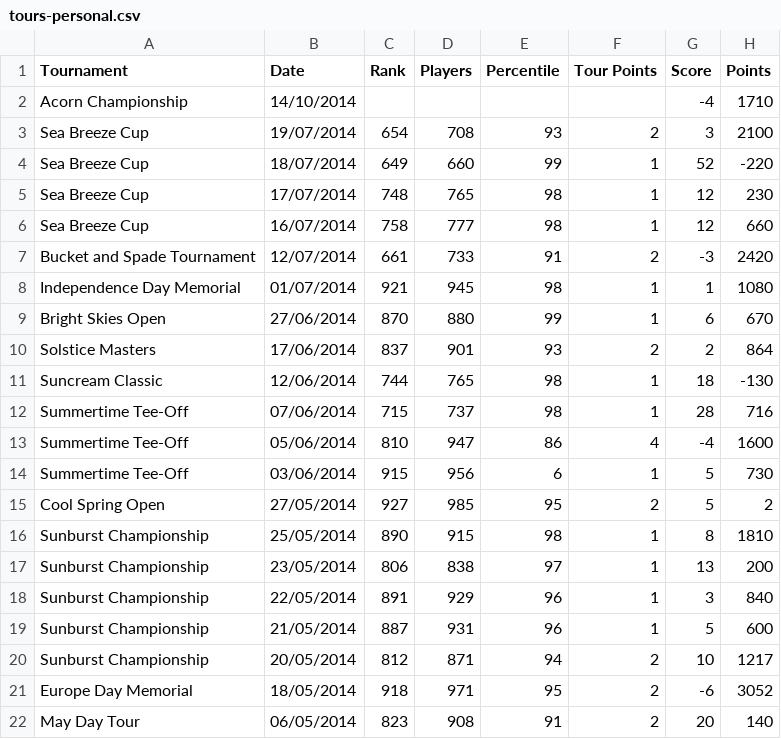
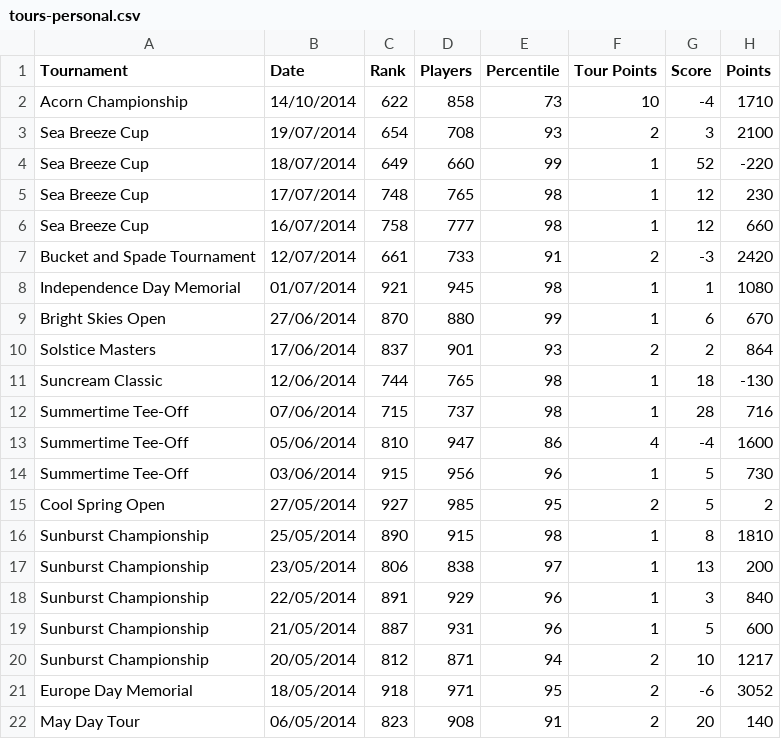
Before and after one commit to cncplyr/datasets-games, a CSV file: psvita/everybodys-golf/daily-international/tours-personal.csv, drawn as a sheet.

Commit message:
Updated EG.

```diff
--- a/psvita/everybodys-golf/daily-international/tours-personal.csv
+++ b/psvita/everybodys-golf/daily-international/tours-personal.csv
@@ -1,3 +1,3 @@
 Tournament,Date,Rank,Players,Percentile,Tour Points,Score,Points
-Acorn Championship,14/10/2014,,,,,-4,1710
+Acorn Championship,14/10/2014,622,858,73,10,-4,1710
 Sea Breeze Cup,19/07/2014,654,708,93,2,3,2100
@@ -13,3 +13,3 @@ Summertime Tee-Off,07/06/2014,715,737,98,1,28,716
 Summertime Tee-Off,05/06/2014,810,947,86,4,-4,1600
-Summertime Tee-Off,03/06/2014,915,956,6,1,5,730
+Summertime Tee-Off,03/06/2014,915,956,96,1,5,730
 Cool Spring Open,27/05/2014,927,985,95,2,5,2
```
